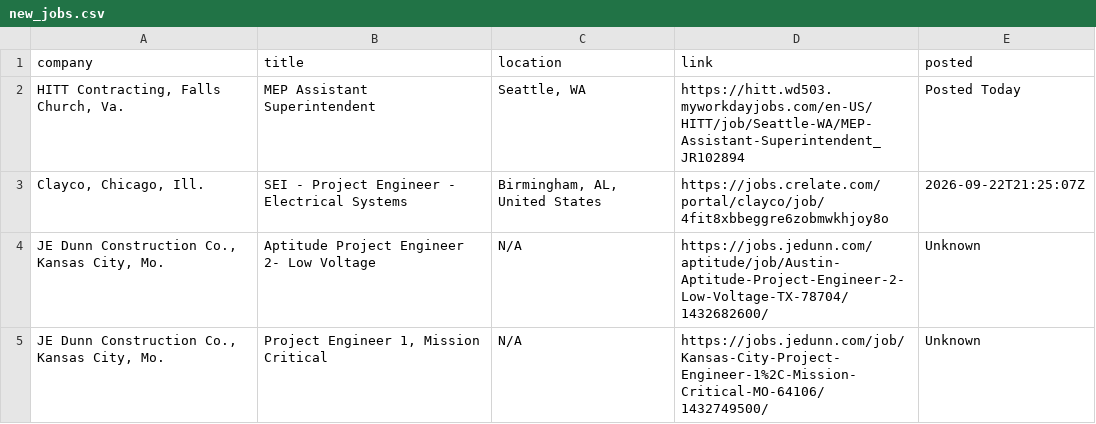
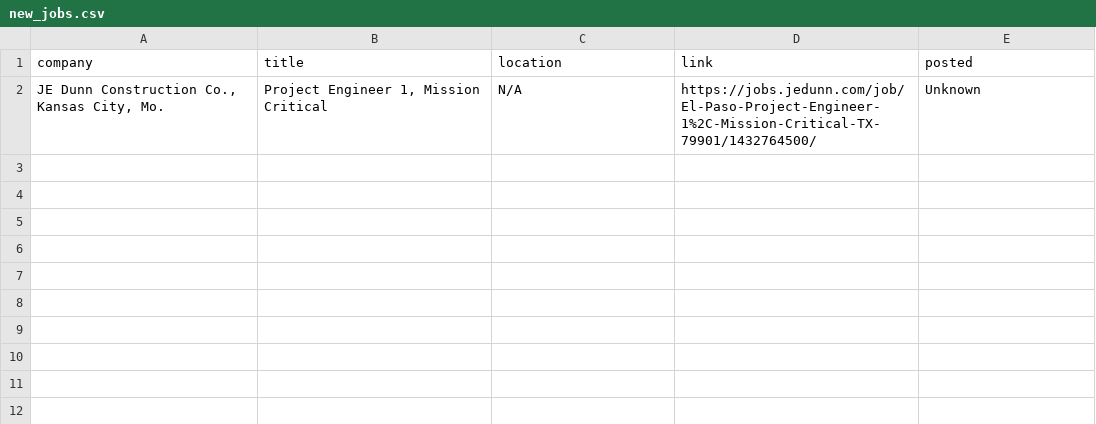
Before and after one commit to sandeepreddy46-max/Jobscrapper, a CSV file: new_jobs.csv, drawn as a sheet.

Commit message:
Construction job update - 2026-09-23 00:08 UTC

```diff
--- a/new_jobs.csv
+++ b/new_jobs.csv
@@ -1,5 +1,2 @@
 company,title,location,link,posted
-"HITT Contracting, Falls Church, Va.",MEP Assistant Superintendent,"Seattle, WA",https://hitt.wd503.myworkdayjobs.com/en-US/HITT/job/Seattle-WA/MEP-Assistant-Superintendent_JR102894,Posted Today
-"Clayco, Chicago, Ill.",SEI - Project Engineer - Electrical Systems,"Birmingham, AL, United States",https://jobs.crelate.com/portal/clayco/job/4fit8xbbeggre6zobmwkhjoy8o,2026-09-22T21:25:07Z
-"JE Dunn Construction Co., Kansas City, Mo.",Aptitude Project Engineer 2- Low Voltage,N/A,https://jobs.jedunn.com/aptitude/job/Austin-Aptitude-Project-Engineer-2-Low-Voltage-TX-78704/1432682600/,Unknown
-"JE Dunn Construction Co., Kansas City, Mo.","Project Engineer 1, Mission Critical",N/A,https://jobs.jedunn.com/job/Kansas-City-Project-Engineer-1%2C-Mission-Critical-MO-64106/1432749500/,Unknown
+"JE Dunn Construction Co., Kansas City, Mo.","Project Engineer 1, Mission Critical",N/A,https://jobs.jedunn.com/job/El-Paso-Project-Engineer-1%2C-Mission-Critical-TX-79901/1432764500/,Unknown
```
Also changed, not shown: current_jobs.csv, seen_links.csv, 2 other files.
